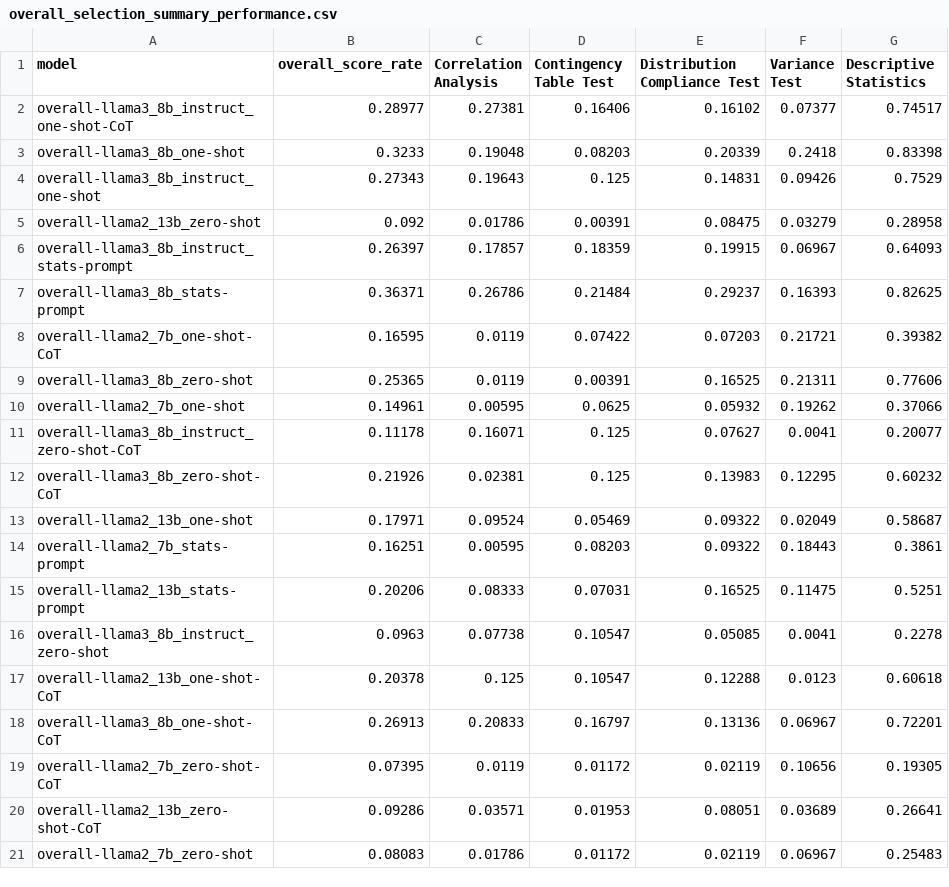
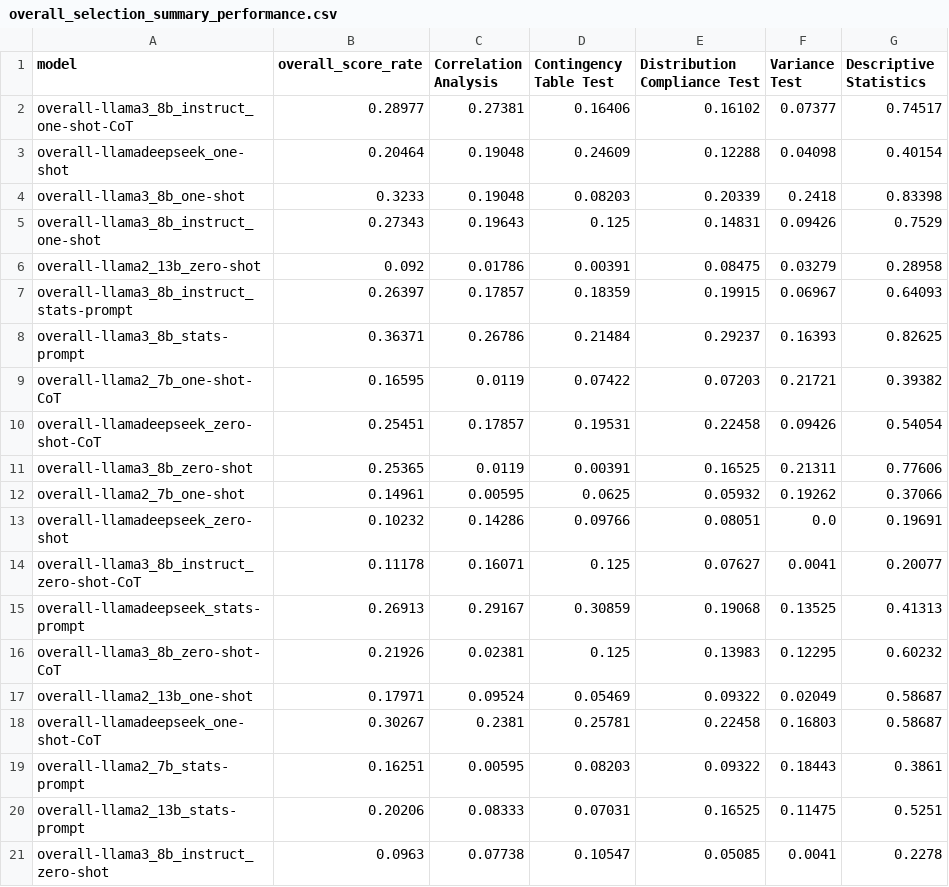
Before and after one commit to EllyL0615/M4R-Elly, a CSV file: StatQA/Model Answer/Task Performance/Selection Overall/overall_selection_summary_performance.csv, drawn as a sheet; only a part is shown; the shorter side is filled out with more unchanged rows; the diff names each change by its address in the sheet, - before the commit and + after, or states it on an @@ line.

```diff
--- a/StatQA/Model Answer/Task Performance/Selection Overall/overall_selection_summary_performance.csv
+++ b/StatQA/Model Answer/Task Performance/Selection Overall/overall_selection_summary_performance.csv
+row 3: overall-llamadeepseek_one-shot | 0.20464 | 0.19048 | 0.24609 | 0.12288 | 0.04098 | 0.40154
+row 10: overall-llamadeepseek_zero-shot-CoT | 0.25451 | 0.17857 | 0.19531 | 0.22458 | 0.09426 | 0.54054
+row 13: overall-llamadeepseek_zero-shot | 0.10232 | 0.14286 | 0.09766 | 0.08051 | 0.0 | 0.19691
+row 15: overall-llamadeepseek_stats-prompt | 0.26913 | 0.29167 | 0.30859 | 0.19068 | 0.13525 | 0.41313
+row 18: overall-llamadeepseek_one-shot-CoT | 0.30267 | 0.2381 | 0.25781 | 0.22458 | 0.16803 | 0.58687
```
Also changed, not shown: StatQA/Model Answer/Task Performance/Columns Selection/columns_selection_summary_performance.csv, StatQA/Model Answer/Task Performance/Methods Selection/methods_selection_summary_performance.csv, 29 other files.
